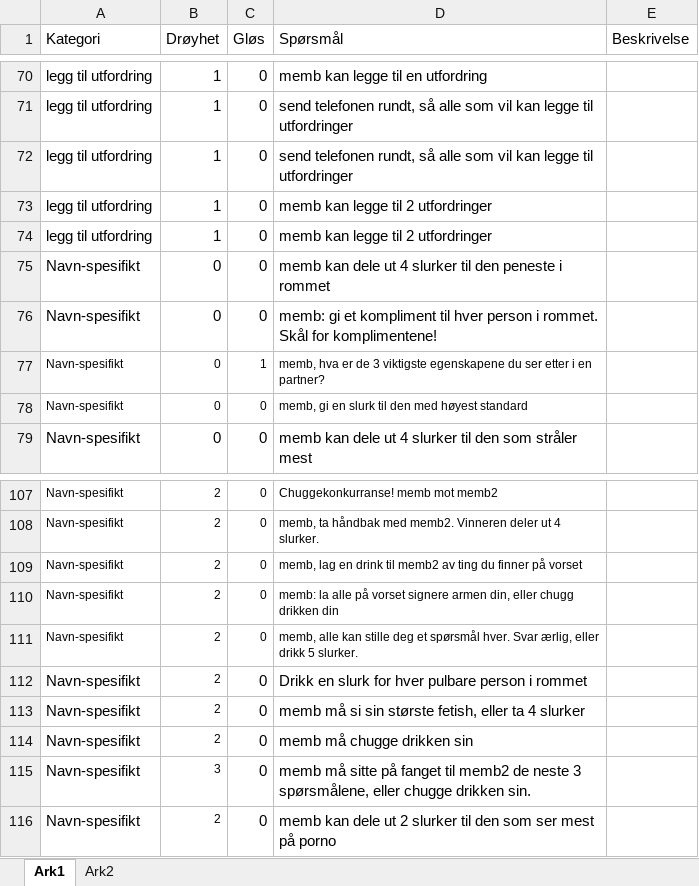
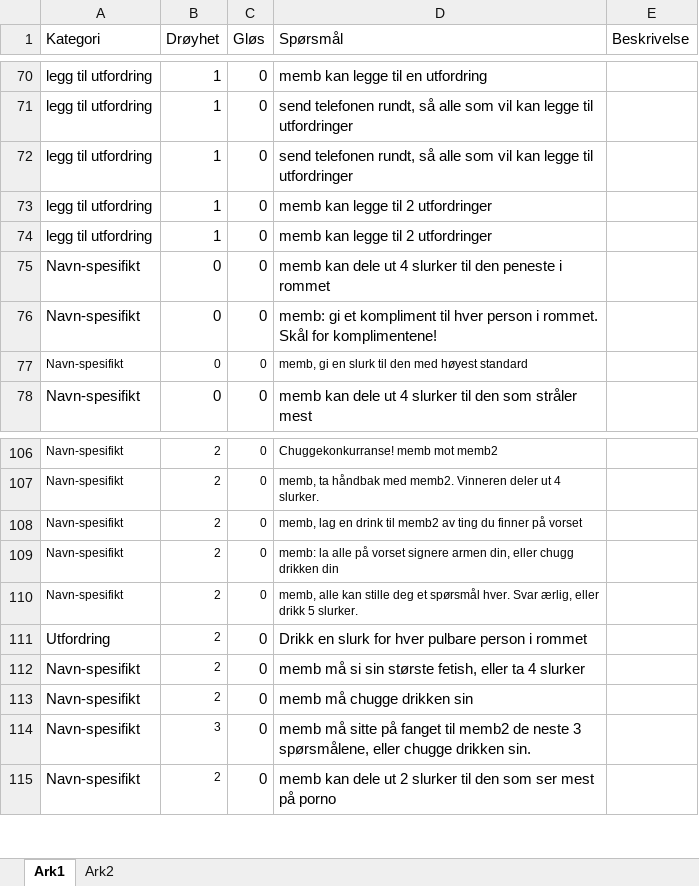
Before and after one commit to Ceciliamoller/drikkelek2022, an Excel workbook: SporsmålNidarus.xlsx, sheet Ark1, drawn as a sheet; only a part is shown, gaps mark what is left out; values as stored, in another font and other column widths than the file's, no borders; removed rows and columns are numbered as before the commit, all else as after; the diff names each change by its address in the sheet, - before the commit and + after, or states it on an @@ line.

```diff
--- a/SporsmålNidarus.xlsx (sheet Ark1)
+++ b/SporsmålNidarus.xlsx (sheet Ark1)
-row 77: Navn-spesifikt | 0 | 1 | memb, hva er de 3 viktigste egenskapene du ser etter i en partner?
-A111 (Kategori): Navn-spesifikt
+A111 (Kategori): Utfordring
```
Also changed, not shown: 8 other files.
